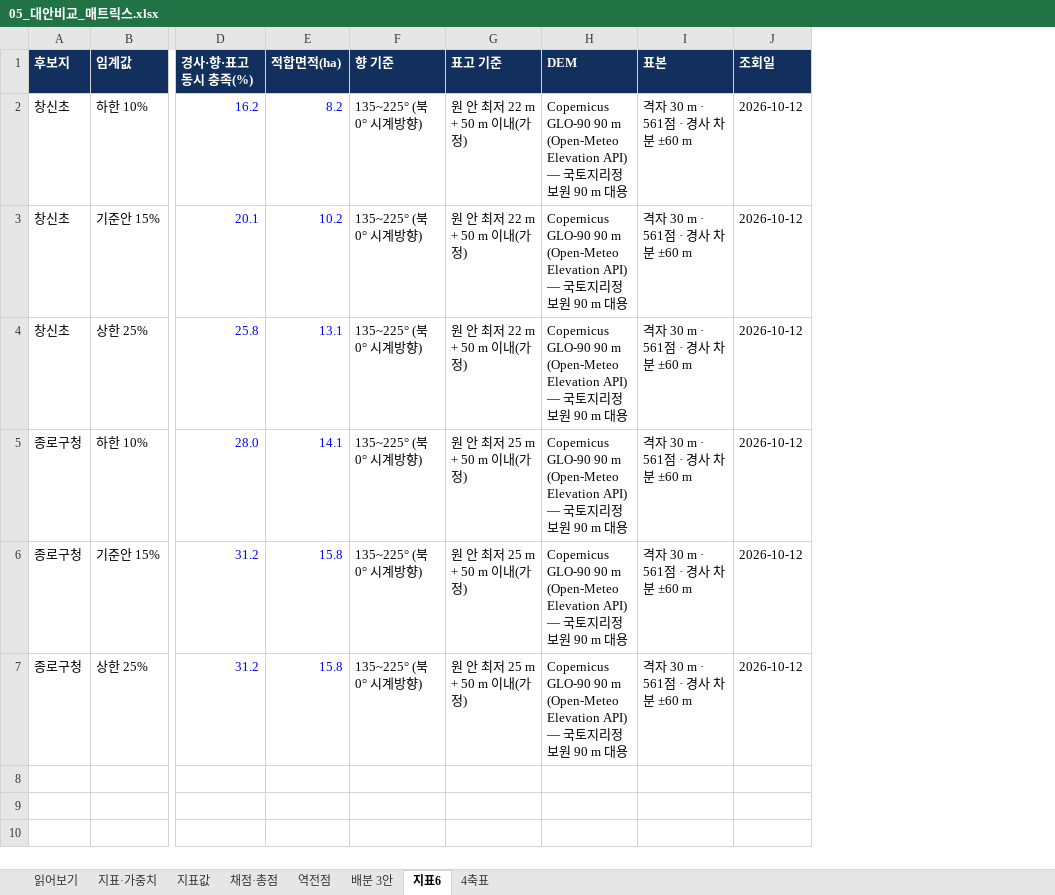
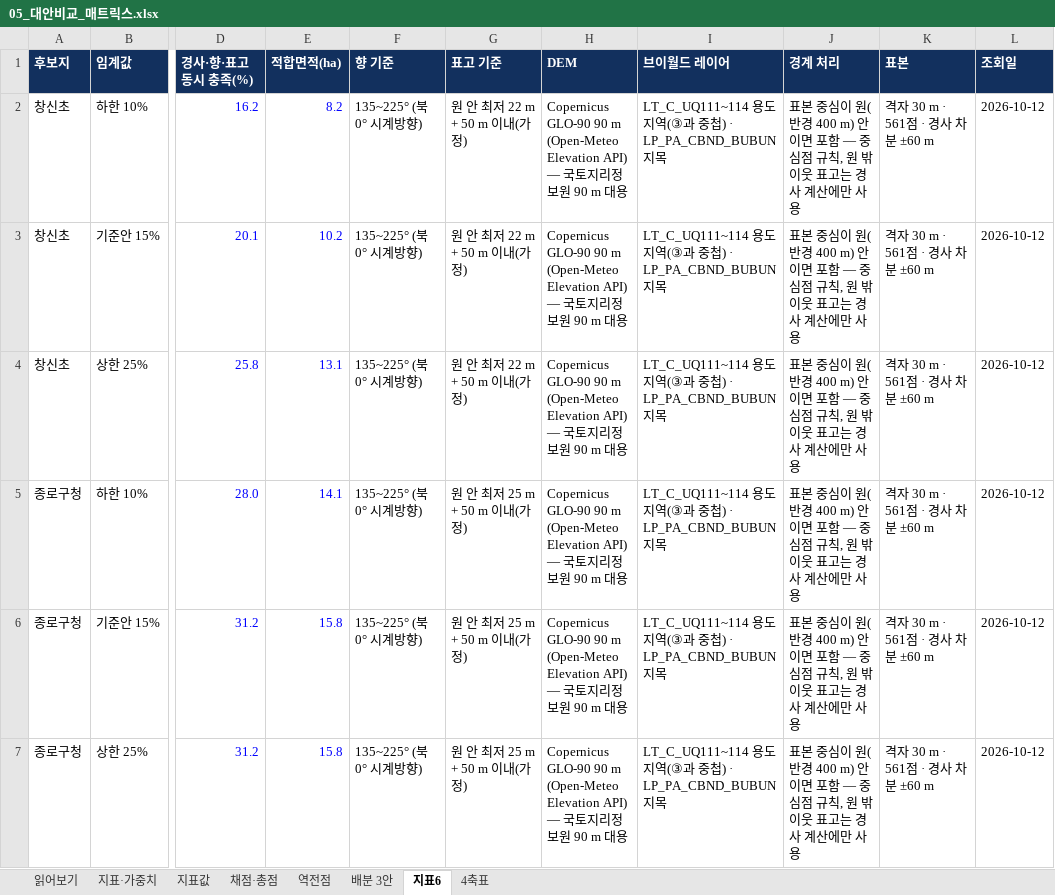
Before and after one commit to choemyeongwon1-ui/kaya, an Excel workbook: 6주차_과제_최명원/05_대안비교_매트릭스.xlsx, sheet 지표6, drawn as a sheet; only a part is shown, gaps mark what is left out; values as stored, in another font and other column widths than the file's, no borders; the diff names each change by its address in the sheet, - before the commit and + after, or states it on an @@ line.

```diff
--- a/6주차_과제_최명원/05_대안비교_매트릭스.xlsx (sheet 지표6)
+++ b/6주차_과제_최명원/05_대안비교_매트릭스.xlsx (sheet 지표6)
+column I (브이월드 레이어), rows 2-7: all LT_C_UQ111~114 용도지역(③과 중첩) · LP_PA_CBND_BUBUN 지목
+column J (경계 처리), rows 2-7: all 표본 중심이 원(반경 400 m) 안이면 포함 — 중심점 규칙, 원 밖 이웃 표고는 경사 계산에만 사용
```
Also changed, not shown: sheet 4축표, 9 other files.
